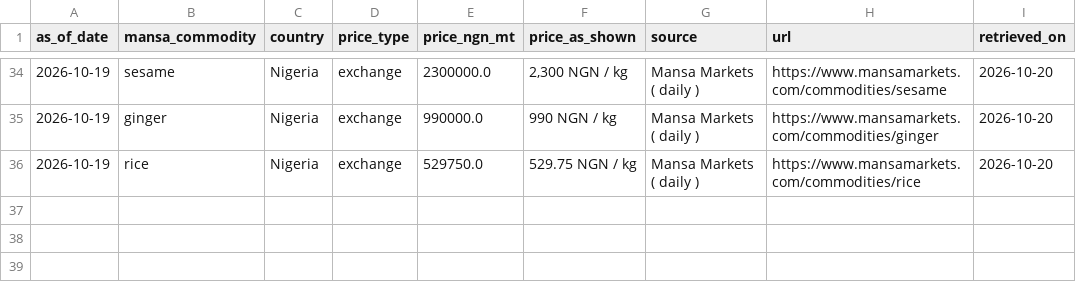
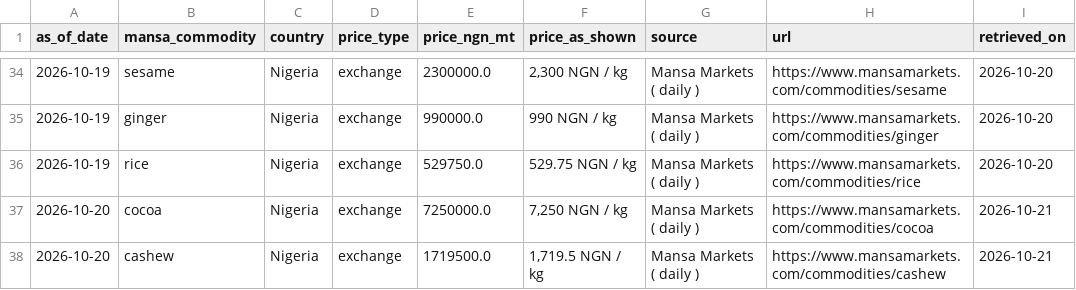
Before and after one commit to Agrolinking-Solutions/Agrolinking-Intelligence, a CSV file: data/raw/afex_prices.csv, drawn as a sheet; only a part is shown, gaps mark what is left out; the diff names each change by its address in the sheet, - before the commit and + after, or states it on an @@ line.

```diff
--- a/data/raw/afex_prices.csv
+++ b/data/raw/afex_prices.csv
+row 37: 2026-10-20 | cocoa | Nigeria | exchange | 7250000.0 | 7,250 NGN / kg | Mansa Markets ( daily ) | https://www.mansamarkets.com/commodities/cocoa | 2026-10-21
+row 38: 2026-10-20 | cashew | Nigeria | exchange | 1719500.0 | 1,719.5 NGN / kg | Mansa Markets ( daily ) | https://www.mansamarkets.com/commodities/cashew | 2026-10-21
```
Also changed, not shown: data/external/weather_daily.csv, data/processed/features/features_ginger.csv, 49 other files.
